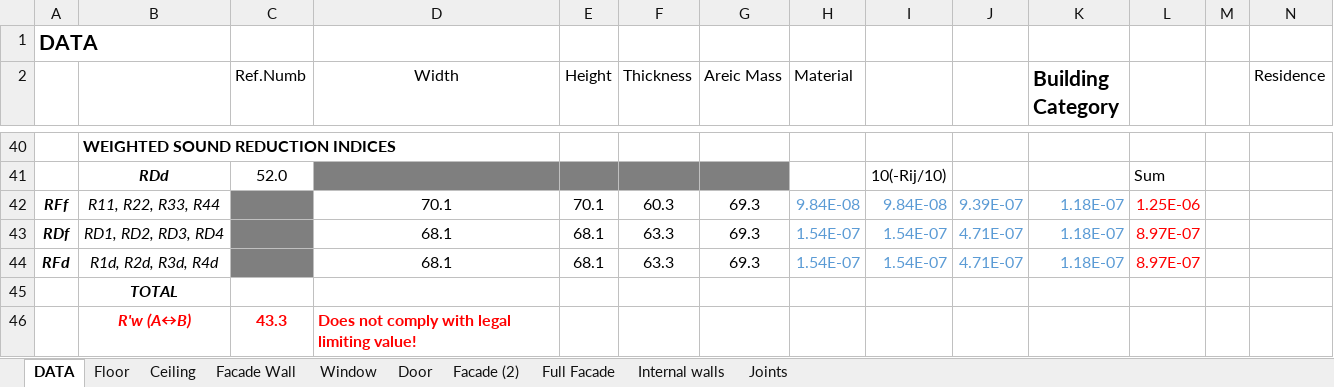
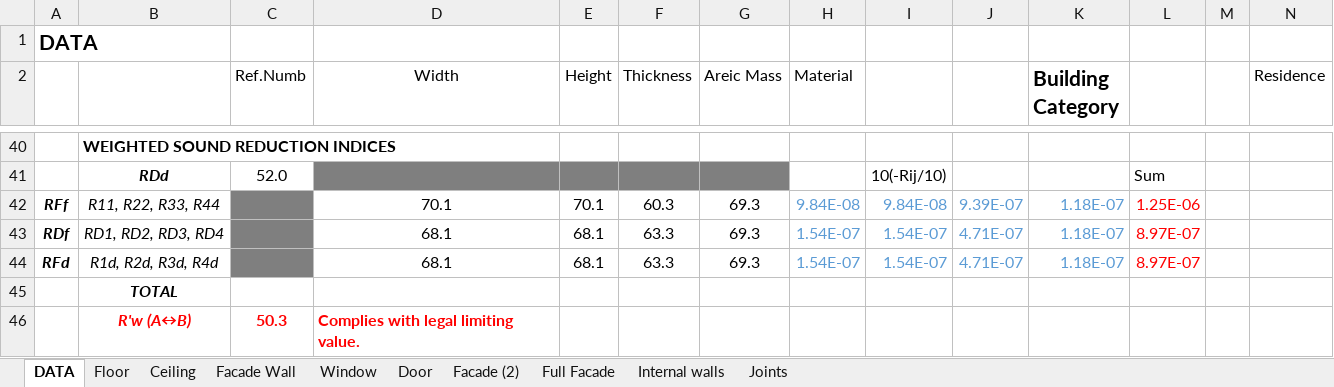
Before and after one commit to MLercari/MusicalAcousticsHWs, an Excel workbook: RoomAcoustics/modulo 1/5_design_room/room_design.xlsm, sheet DATA, drawn as a sheet; only a part is shown, gaps mark what is left out; values as stored, in another font and other column widths than the file's, no borders; charts and pictures not drawn; removed rows and columns are numbered as before the commit, all else as after; rows hold the shown columns only; the diff names each change by its address in the sheet, - before the commit and + after, or states it on an @@ line.

```diff
--- a/RoomAcoustics/modulo 1/5_design_room/room_design.xlsm (sheet DATA)
+++ b/RoomAcoustics/modulo 1/5_design_room/room_design.xlsm (sheet DATA)
-row 46:  | R'w (A↔B) | 43.3 | Does not comply with legal limiting value!
+row 46:  | R'w (A↔B) | 50.3 | Complies with legal limiting value.
```
Also changed, not shown: sheet Full Facade, sheet Door, sheet Facade (2), formulas that keep their value, charts or pictures, RoomAcoustics/modulo 1/4_impact_sound/Es.6.xlsm.
